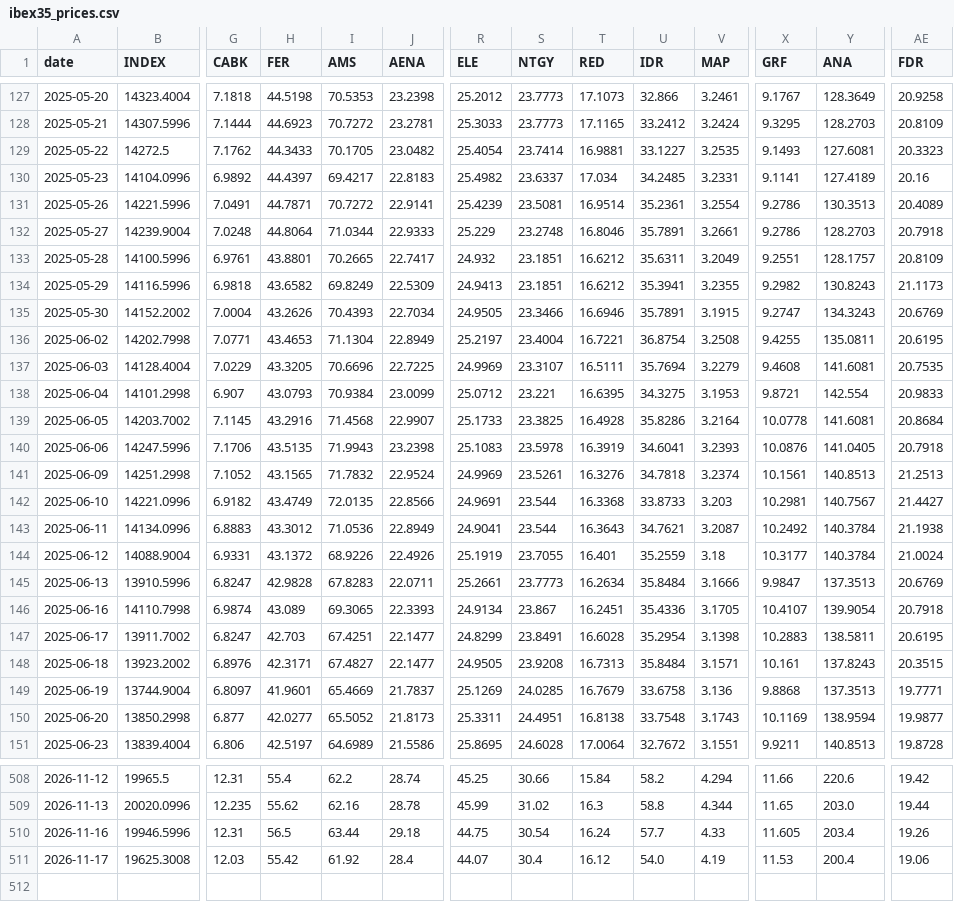
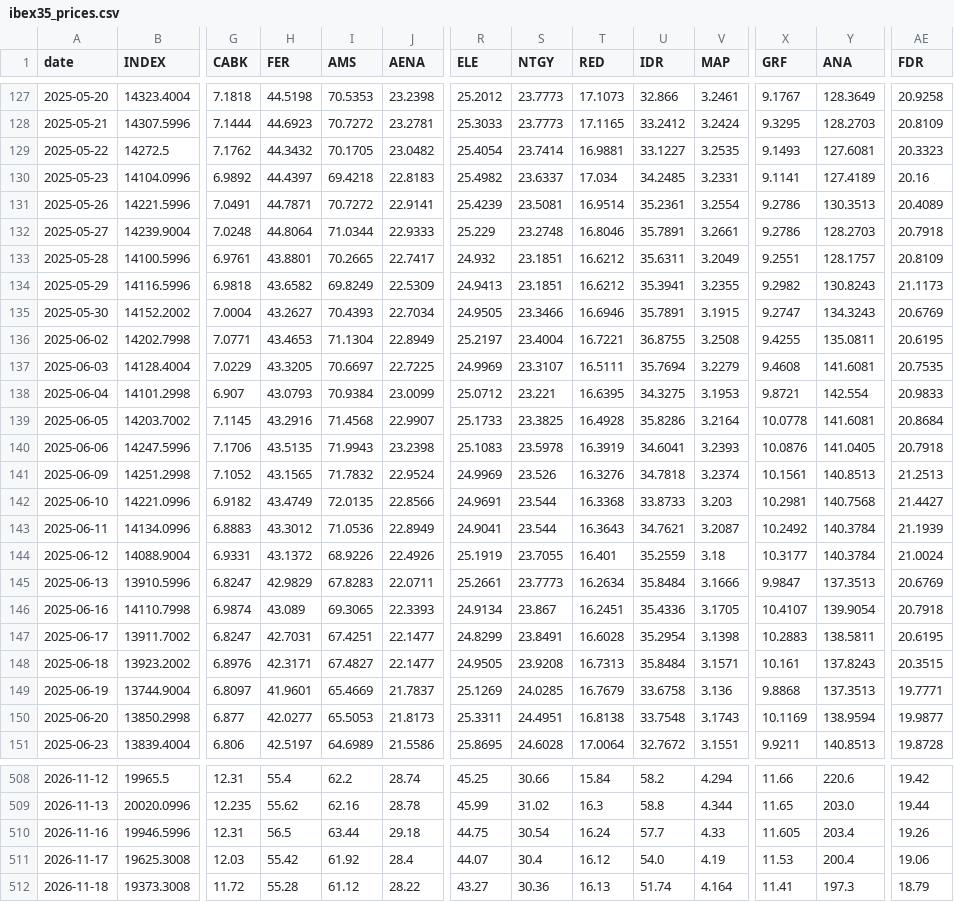
Before and after one commit to VerJokiel/FRANKFURT08, a CSV file: data/markets/ibex35_prices.csv, drawn as a sheet; only a part is shown, gaps mark what is left out; rows hold the shown columns only; the diff covers the shown part only; the diff names each change by its address in the sheet, - before the commit and + after, or states it on an @@ line.

```diff
--- a/data/markets/ibex35_prices.csv
+++ b/data/markets/ibex35_prices.csv
-H129 (FER): 44.3433
+H129 (FER): 44.3432
-I130 (AMS): 69.4217
+I130 (AMS): 69.4218
-H135 (FER): 43.2626
+H135 (FER): 43.2627
-U136 (IDR): 36.8754
+U136 (IDR): 36.8755
-I137 (AMS): 70.6696
+I137 (AMS): 70.6697
-S141 (NTGY): 23.5261
+S141 (NTGY): 23.526
-Y142 (ANA): 140.7567
+Y142 (ANA): 140.7568
-AE143 (FDR): 21.1938
+AE143 (FDR): 21.1939
-H145 (FER): 42.9828
+H145 (FER): 42.9829
-H147 (FER): 42.703
+H147 (FER): 42.7031
-I150 (AMS): 65.5052
+I150 (AMS): 65.5053
+row 512: 2026-11-18 | 19373.3008 | 11.72 | 55.28 | 61.12 | 28.22 | 43.27 | 30.36 | 16.13 | 51.74 | 4.164 | 11.41 | 197.3 | 18.79
```
Also changed, not shown: 30 edited cells elsewhere in this file, data/markets/cac40_prices.csv, data/markets/ftse100_prices.csv, 7 other files.
